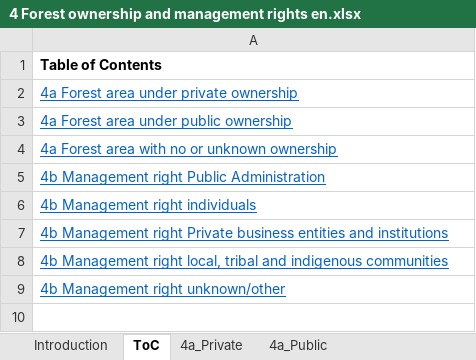
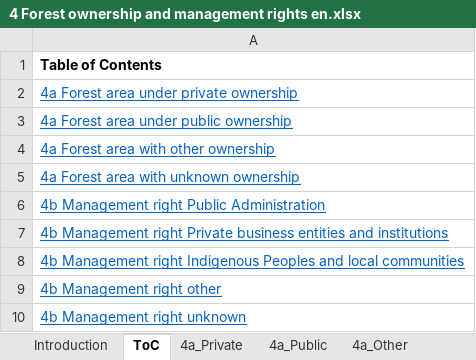
Before and after one commit to openforis/fra-platform, an Excel workbook: src/tools/uploadStaticFiles/staticFiles/fra/2025/dataDownload/4 Forest ownership and management rights en.xlsx, sheet ToC, drawn as a sheet; values as stored, in another font and other column widths than the file's, no borders; removed rows and columns are numbered as before the commit, all else as after; the diff names each change by its address in the sheet, - before the commit and + after, or states it on an @@ line.

```diff
--- a/src/tools/uploadStaticFiles/staticFiles/fra/2025/dataDownload/4 Forest ownership and management rights en.xlsx (sheet ToC)
+++ b/src/tools/uploadStaticFiles/staticFiles/fra/2025/dataDownload/4 Forest ownership and management rights en.xlsx (sheet ToC)
-A4: 4a Forest area with no or unknown ownership
+A4: 4a Forest area with other ownership
+row 5: 4a Forest area with unknown ownership
-row 6: 4b Management right individuals
-A8: …Management right local, tribal and indigenous communities
+A8: …Management right Indigenous Peoples and local communities
-A9: 4b Management right unknown/other
+A9: 4b Management right other
+row 10: 4b Management right unknown
```
Also changed, not shown: sheet 4a_Public, sheet 4b_Management_right_PA, sheet 4a_Other, sheet 4a_Private, sheet 4b_Management_right_Ind_local, sheet 4b_Management_right_other, 1 more sheet, other sheet tabs, charts or pictures, src/tools/uploadStaticFiles/staticFiles/fra/2025/dataDownload/3 Forest designation and management en.xlsx, src/tools/uploadStaticFiles/staticFiles/fra/2025/dataDownload/6 Permanent forest estate en.xlsx, 7 other files.
